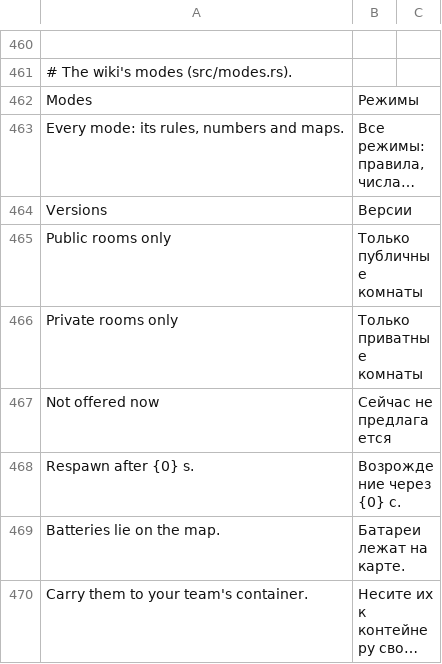
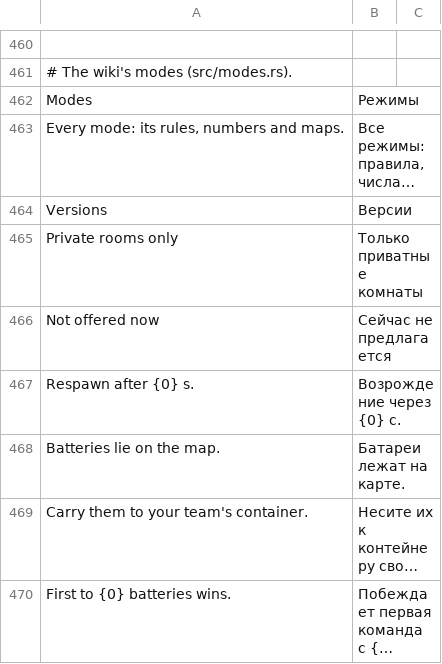
Before and after one commit to srp-survarium/skhid-srp, a TSV file: srp-026g/servers/web-server/words/ru.tsv, drawn as a sheet; only a part is shown, gaps mark what is left out; the shorter side is filled out with more unchanged rows; long unchanged cells end in …; the diff names each change by its address in the sheet, - before the commit and + after, or states it on an @@ line.

Commit message:
Military Warehouses: a private room plays its Free for All plain again
The owner, 2026-11-27: "when creating private room… this is because we
removed FFA from them, which is fine for pub lobbies, not for private
ones".

srp_twists_only (maps_dict 43) now holds in open rooms alone: an open
room's card on it still draws a twist only (twist::draw), and a private
room holds it as any map and plays it plain, as its every free-for-all
(Rooms::deal, Door::Pin).

- Lobby: no private_entries; the create window, the form, drafts and a
  create name room_entries, and the pool sent offers every entry.
- Session: create_with_pool keeps a twist-only map in a private pool.
- Web: the Modes page's rooms line counts any offered map as a private
  room's; "Public rooms only" can no longer be and goes, with its words.
- Test data: level 8's FFA before rain (maps_dict 162) takes
  ffa-twists-only-1.json's value (TEST_TWISTS_ONLY), as the live data has
  no such map in the tests otherwise; tests: a private room on it plays
  plain, an open room's card on it is a twist and its match plays it, the
  pool sent offers every entry.
- Rooms harness: the create window has Military Warehouses' tile when
  the pool offers it.
- Docs: rooms.md, ffa.md, lobby.md, maps.rs.

```diff
--- a/srp-026g/servers/web-server/words/ru.tsv
+++ b/srp-026g/servers/web-server/words/ru.tsv
-row 465: Public rooms only | Только публичные комнаты
```
Also changed, not shown: srp-026g/servers/web-server/words/be.tsv, srp-026g/servers/web-server/words/cs.tsv, 20 other files.
